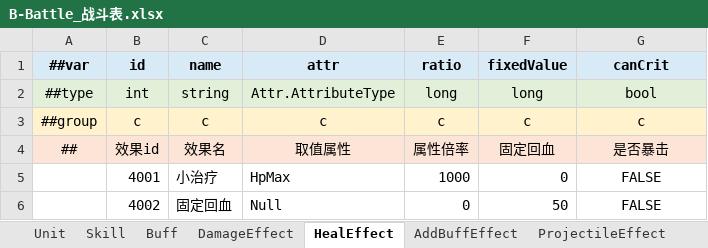
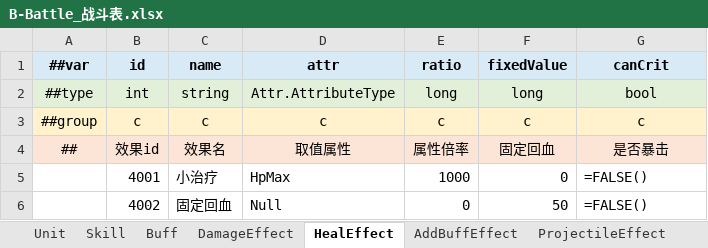
Before and after one commit to reallyZiyang/HybridUnit, an Excel workbook: Excels/Excels/B-Battle_战斗表.xlsx, sheet HealEffect, drawn as a sheet; values as stored, in another font and other column widths than the file's, no borders; formulas without a stored value are shown as written; charts and pictures not drawn; the diff names each change by its address in the sheet, - before the commit and + after, or states it on an @@ line.

```diff
--- a/Excels/Excels/B-Battle_战斗表.xlsx (sheet HealEffect)
+++ b/Excels/Excels/B-Battle_战斗表.xlsx (sheet HealEffect)
-G5:G6 (canCrit): FALSE
+G5:G6 (canCrit): =FALSE()
-G5:G6 alignment: center
+G5:G6 alignment: left
```
Also changed, not shown: sheet DamageEffect, sheet Skill, formulas that keep their value, charts or pictures, 57 other files.
